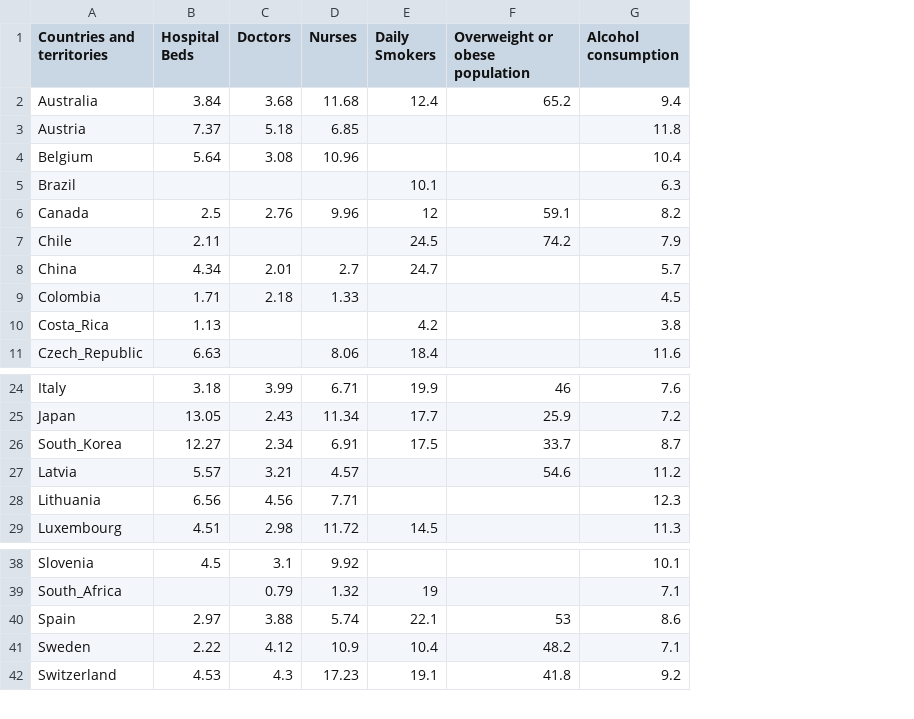
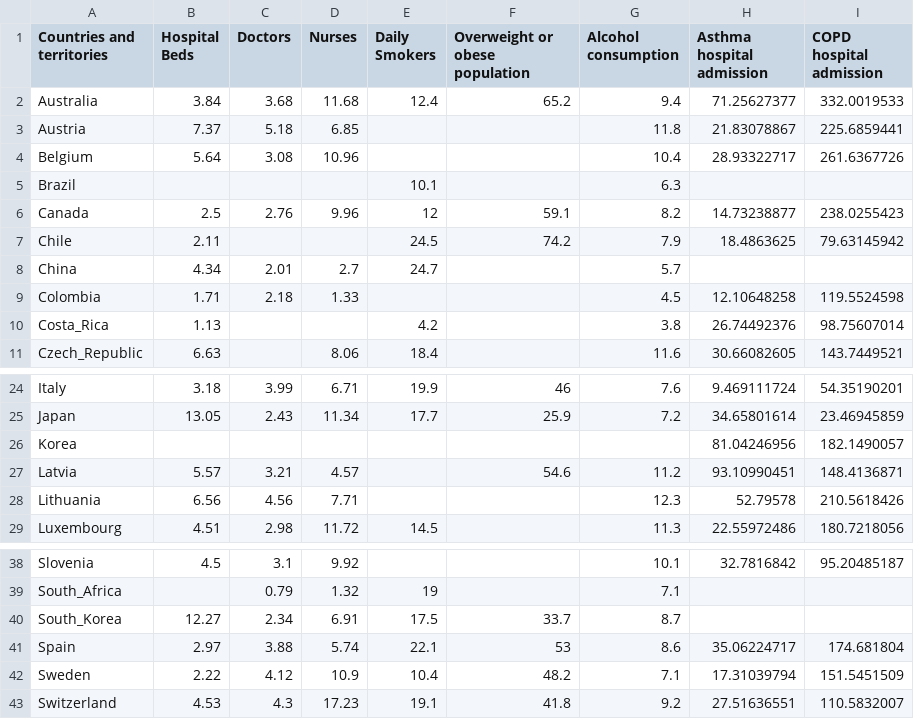
Before and after one commit to Datalab-AUTH/covid19_prediction, a CSV file: data/oecd_data.csv, drawn as a sheet; only a part is shown, gaps mark what is left out; the diff names each change by its address in the sheet, - before the commit and + after, or states it on an @@ line.

Commit message:
Add asthma and copd columns

```diff
--- a/data/oecd_data.csv
+++ b/data/oecd_data.csv
+column H (Asthma hospital admission), rows 2-11: 71.25627377 | 21.83078867 | 28.93322717 |  | 14.73238877 | 18.4863625 |  | 12.10648258 | 26.74492376 | 30.66082605; rows 24-25: 9.469111724 | 34.65801614; rows 27-29: 93.10990451 | 52.79578 | 22.55972486; row 38: 32.7816842; rows 41-43: 35.06224717 | 17.31039794 | 27.51636551
+column I (COPD hospital admission), rows 2-11: 332.0019533 | 225.6859441 | 261.6367726 |  | 238.0255423 | 79.63145942 |  | 119.5524598 | 98.75607014 | 143.7449521; rows 24-25: 54.35190201 | 23.46945859; rows 27-29: 148.4136871 | 210.5618426 | 180.7218056; row 38: 95.20485187; rows 41-43: 174.681804 | 151.5451509 | 110.5832007
+row 26: Korea |  |  |  |  |  |  | 81.04246956 | 182.1490057
@@ row 26 moved to row 40: South_Korea @@
```
